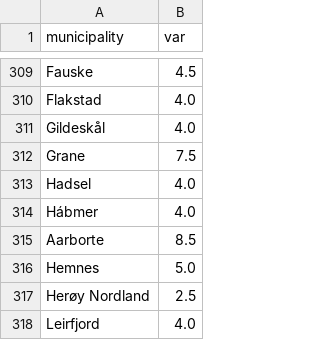
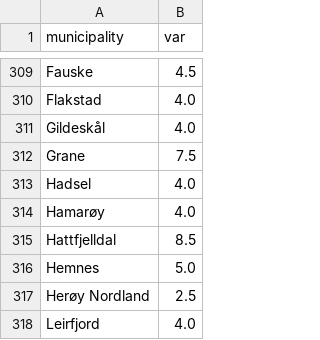
Before and after one commit to hakonurdahl/Master, a CSV file: stored_data/char_ec.csv, drawn as a sheet; only a part is shown, gaps mark what is left out.

```diff
--- a/stored_data/char_ec.csv
+++ b/stored_data/char_ec.csv
@@ -313,4 +313,4 @@ Grane,7.5
 Hadsel,4.0
-Hábmer,4.0
-Aarborte,8.5
+Hamarøy,4.0
+Hattfjelldal,8.5
 Hemnes,5.0
```
Also changed, not shown: stored_data/elevation.csv, stored_data/points.csv, 17 other files.
